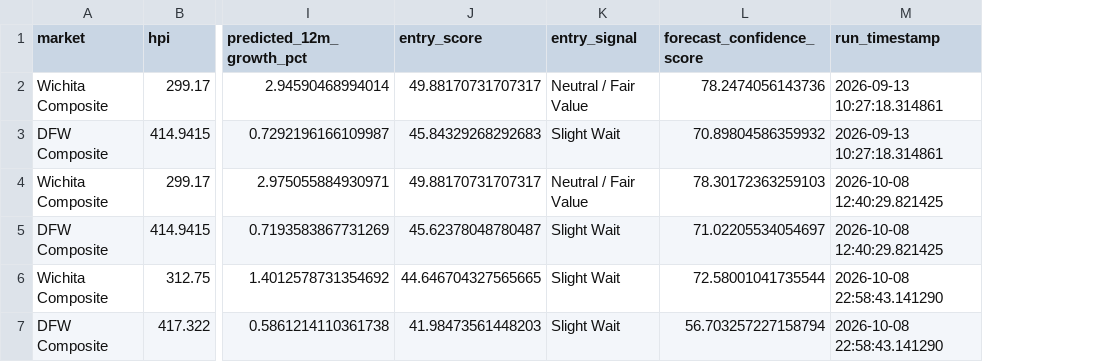
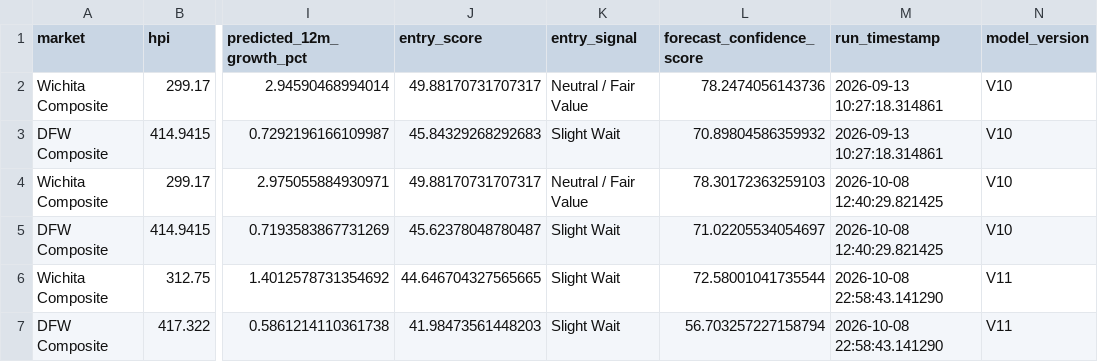
Before and after one commit to dlockar1mtg/HousingIntelligencePlatform, a CSV file: state/v9_monitoring_history.csv, drawn as a sheet; only a part is shown, gaps mark what is left out; the diff names each change by its address in the sheet, - before the commit and + after, or states it on an @@ line.

```diff
--- a/state/v9_monitoring_history.csv
+++ b/state/v9_monitoring_history.csv
+column N (model_version), rows 2-7: V10 | V10 | V10 | V10 | V11 | V11
```
Also changed, not shown: state/v9_monitoring_current_snapshot.csv, 28 other files.
